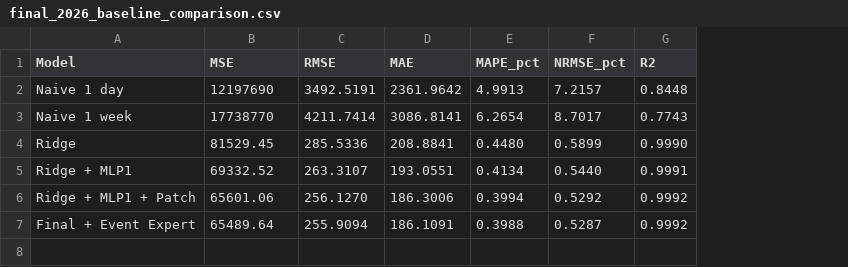
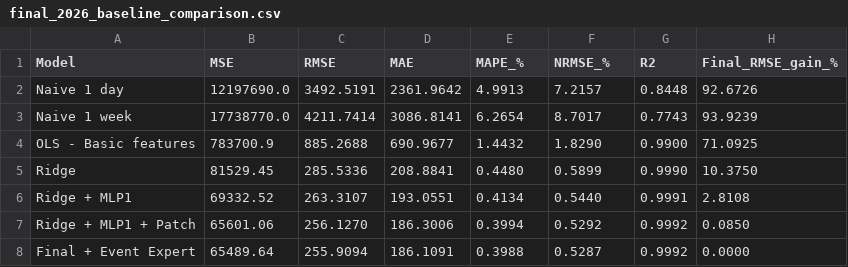
Before and after one commit to thibaultherrbach94-beep/Energy-Consumption-Forecasting, a CSV file: results/final_2026_baseline_comparison.csv, drawn as a sheet; addresses are those after the commit; the diff names each change by its address in the sheet, - before the commit and + after, or states it on an @@ line.

Commit message:
Add OLS baseline to 2026 comparison

```diff
--- a/results/final_2026_baseline_comparison.csv
+++ b/results/final_2026_baseline_comparison.csv
+column H (Final_RMSE_gain_%), rows 2-3: 92.6726 | 93.9239; rows 5-8: 10.3750 | 2.8108 | 0.0850 | 0.0000
-E1: MAPE_pct
+E1: MAPE_%
-F1: NRMSE_pct
+F1: NRMSE_%
-B2 (MSE): 12197690
+B2 (MSE): 12197690.0
-B3 (MSE): 17738770
+B3 (MSE): 17738770.0
+row 4: OLS - Basic features | 783700.9 | 885.2688 | 690.9677 | 1.4432 | 1.8290 | 0.9900 | 71.0925
```
